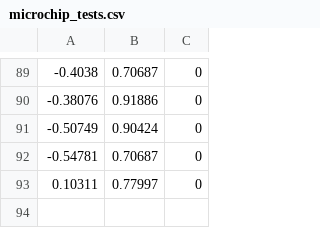
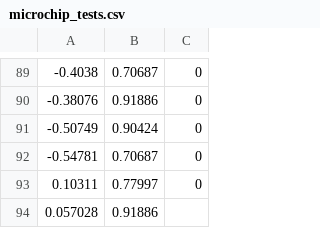
Before and after one commit to Hootsuit/ml-enhanced, a CSV file: notebooks/microchip_tests.csv, drawn as a sheet; only a part is shown, gaps mark what is left out; the diff names each change by its address in the sheet, - before the commit and + after, or states it on an @@ line.

```diff
--- a/notebooks/microchip_tests.csv
+++ b/notebooks/microchip_tests.csv
+row 94: 0.057028 | 0.91886
```
